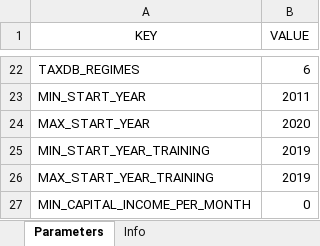
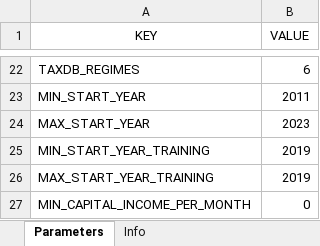
Before and after one commit to Mariia-Var/SimPathsEU, an Excel workbook: input/ES/parameters.xlsx, sheet Parameters, drawn as a sheet; only a part is shown, gaps mark what is left out; values as stored, in another font and other column widths than the file's, no borders; the diff names each change by its address in the sheet, - before the commit and + after, or states it on an @@ line.

Commit message:
Updated parameters.xlsx - set MAX_START_YEAR to 2023

```diff
--- a/input/ES/parameters.xlsx (sheet Parameters)
+++ b/input/ES/parameters.xlsx (sheet Parameters)
-B24 (VALUE): 2020
+B24 (VALUE): 2023
```
